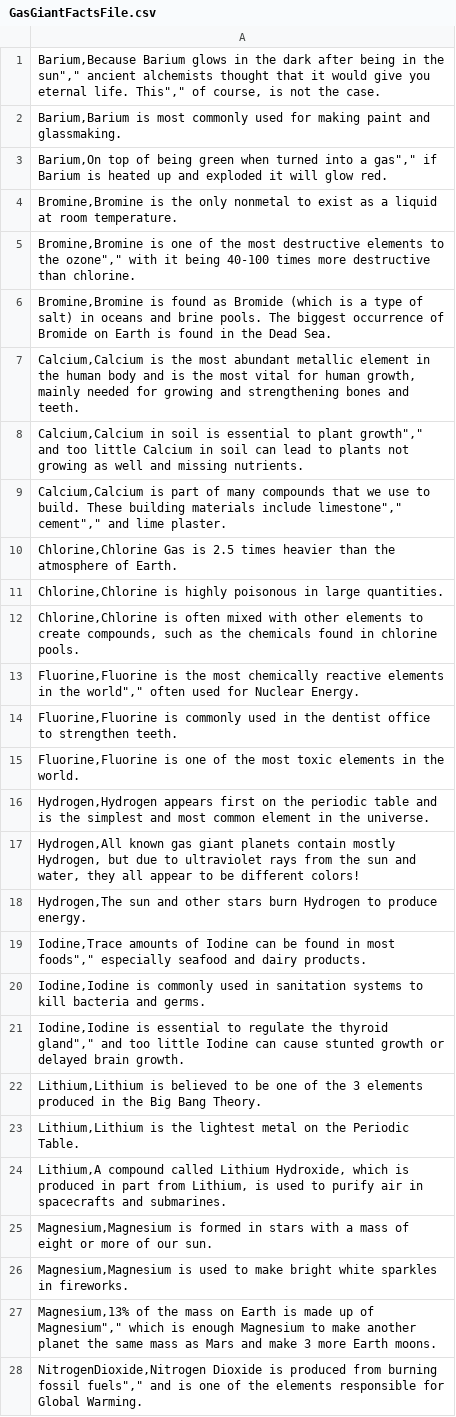
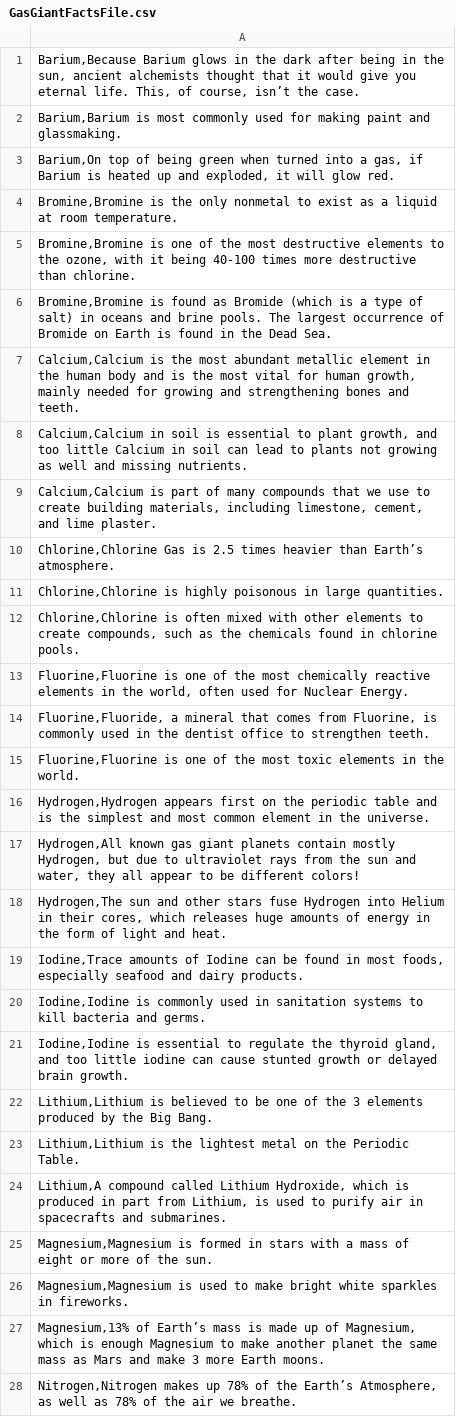
Before and after one commit to NightAngel47/Nebula, a CSV file: Nebula/Assets/Resources/CSVs/GasGiantFactsFile.csv, drawn as a sheet; only a part is shown; the diff covers the shown part only.

Commit message:
Updated Facts and FInsih Screen

```diff
--- a/Nebula/Assets/Resources/CSVs/GasGiantFactsFile.csv
+++ b/Nebula/Assets/Resources/CSVs/GasGiantFactsFile.csv
@@ -1,15 +1,15 @@
-"Barium,Because Barium glows in the dark after being in the sun"","" ancient alchemists thought that it would give you eternal life. This"","" of course, is not the case."
+"Barium,Because Barium glows in the dark after being in the sun, ancient alchemists thought that it would give you eternal life. This, of course, isn’t the case."
 "Barium,Barium is most commonly used for making paint and glassmaking."
-"Barium,On top of being green when turned into a gas"","" if Barium is heated up and exploded it will glow red."
+"Barium,On top of being green when turned into a gas, if Barium is heated up and exploded, it will glow red."
 "Bromine,Bromine is the only nonmetal to exist as a liquid at room temperature."
-"Bromine,Bromine is one of the most destructive elements to the ozone"","" with it being 40-100 times more destructive than chlorine."
-"Bromine,Bromine is found as Bromide (which is a type of salt) in oceans and brine pools. The biggest occurrence of Bromide on Earth is found in the Dead Sea."
+"Bromine,Bromine is one of the most destructive elements to the ozone, with it being 40-100 times more destructive than chlorine."
+"Bromine,Bromine is found as Bromide (which is a type of salt) in oceans and brine pools. The largest occurrence of Bromide on Earth is found in the Dead Sea."
 "Calcium,Calcium is the most abundant metallic element in the human body and is the most vital for human growth, mainly needed for growing and strengthening bones and teeth."
-"Calcium,Calcium in soil is essential to plant growth"","" and too little Calcium in soil can lead to plants not growing as well and missing nutrients."
-"Calcium,Calcium is part of many compounds that we use to build. These building materials include limestone"","" cement"","" and lime plaster."
-"Chlorine,Chlorine Gas is 2.5 times heavier than the atmosphere of Earth."
+"Calcium,Calcium in soil is essential to plant growth, and too little Calcium in soil can lead to plants not growing as well and missing nutrients."
+"Calcium,Calcium is part of many compounds that we use to create building materials, including limestone, cement, and lime plaster."
+"Chlorine,Chlorine Gas is 2.5 times heavier than Earth’s atmosphere."
 "Chlorine,Chlorine is highly poisonous in large quantities."
 "Chlorine,Chlorine is often mixed with other elements to create compounds, such as the chemicals found in chlorine pools."
-"Fluorine,Fluorine is the most chemically reactive elements in the world"","" often used for Nuclear Energy."
-"Fluorine,Fluorine is commonly used in the dentist office to strengthen teeth."
+"Fluorine,Fluorine is one of the most chemically reactive elements in the world, often used for Nuclear Energy."
+"Fluorine,Fluoride, a mineral that comes from Fluorine, is commonly used in the dentist office to strengthen teeth."
 "Fluorine,Fluorine is one of the most toxic elements in the world."
@@ -17,12 +17,12 @@
 "Hydrogen,All known gas giant planets contain mostly Hydrogen, but due to ultraviolet rays from the sun and water, they all appear to be different colors!"
-"Hydrogen,The sun and other stars burn Hydrogen to produce energy."
-"Iodine,Trace amounts of Iodine can be found in most foods"","" especially seafood and dairy products."
+"Hydrogen,The sun and other stars fuse Hydrogen into Helium in their cores, which releases huge amounts of energy in the form of light and heat."
+"Iodine,Trace amounts of Iodine can be found in most foods, especially seafood and dairy products."
 "Iodine,Iodine is commonly used in sanitation systems to kill bacteria and germs."
-"Iodine,Iodine is essential to regulate the thyroid gland"","" and too little Iodine can cause stunted growth or delayed brain growth."
-"Lithium,Lithium is believed to be one of the 3 elements produced in the Big Bang Theory."
+"Iodine,Iodine is essential to regulate the thyroid gland, and too little iodine can cause stunted growth or delayed brain growth."
+"Lithium,Lithium is believed to be one of the 3 elements produced by the Big Bang."
 "Lithium,Lithium is the lightest metal on the Periodic Table."
 "Lithium,A compound called Lithium Hydroxide, which is produced in part from Lithium, is used to purify air in spacecrafts and submarines."
-"Magnesium,Magnesium is formed in stars with a mass of eight or more of our sun."
+"Magnesium,Magnesium is formed in stars with a mass of eight or more of the sun."
 "Magnesium,Magnesium is used to make bright white sparkles in fireworks."
-"Magnesium,13% of the mass on Earth is made up of Magnesium"","" which is enough Magnesium to make another planet the same mass as Mars and make 3 more Earth moons."
-"NitrogenDioxide,Nitrogen Dioxide is produced from burning fossil fuels"","" and is one of the elements responsible for Global Warming."
+"Magnesium,13% of Earth’s mass is made up of Magnesium, which is enough Magnesium to make another planet the same mass as Mars and make 3 more Earth moons."
+"Nitrogen,Nitrogen makes up 78% of the Earth’s Atmosphere, as well as 78% of the air we breathe."
```
Also changed, not shown: 1 removed row and 17 edited cells elsewhere in this file, Nebula/Assets/Resources/CSVs/TerrestrialFactsFile.csv, 3 other files.
